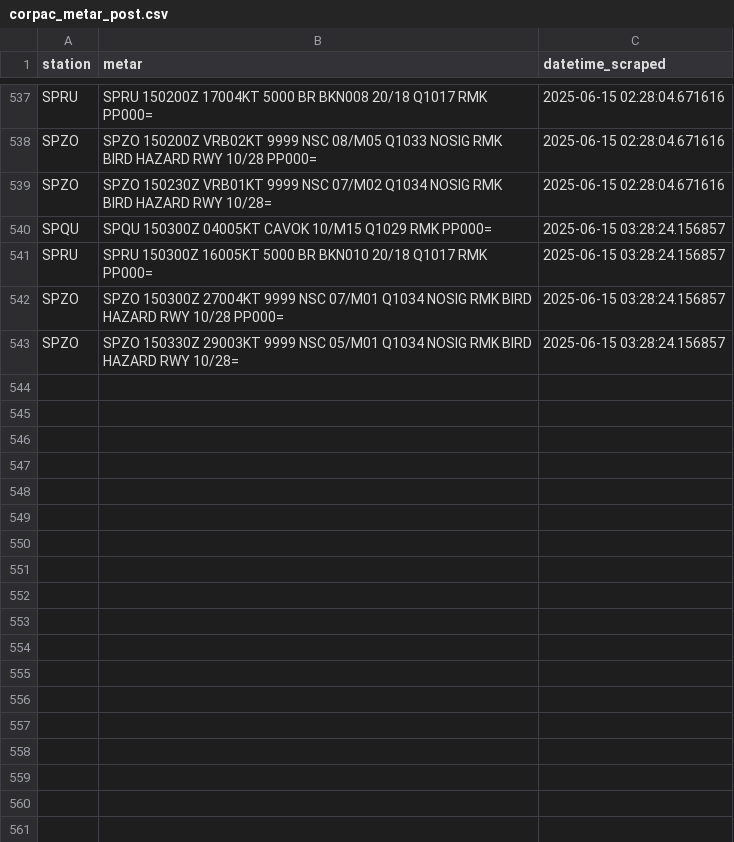
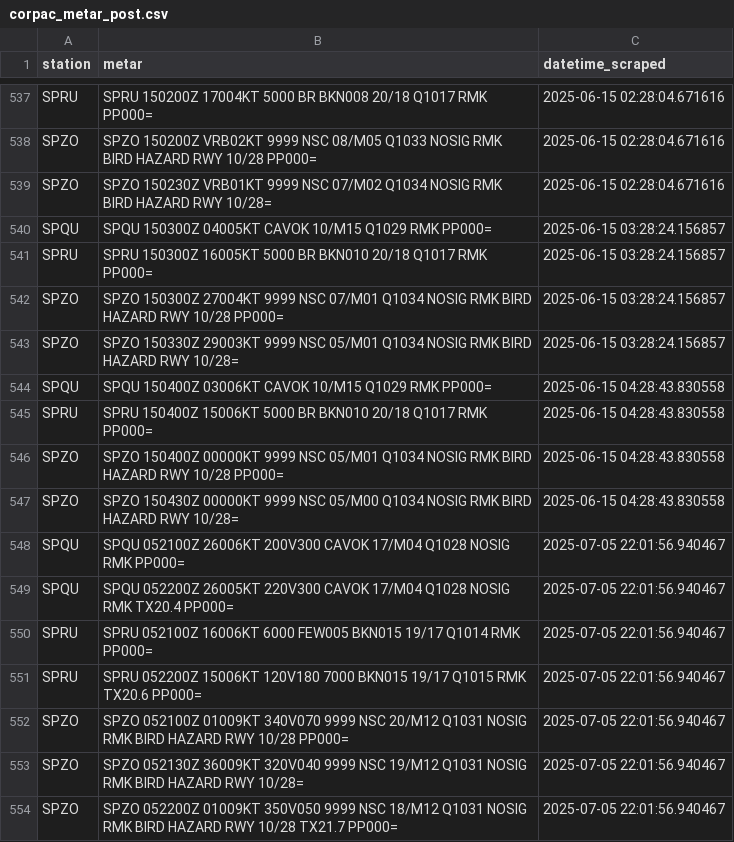
Before and after one commit to GonzaSuc/flight_cancellation_ai, a CSV file: data/processed/corpac_metar_post.csv, drawn as a sheet; only a part is shown, gaps mark what is left out; the diff names each change by its address in the sheet, - before the commit and + after, or states it on an @@ line.

```diff
--- a/data/processed/corpac_metar_post.csv
+++ b/data/processed/corpac_metar_post.csv
+row 544: SPQU | SPQU 150400Z 03006KT CAVOK 10/M15 Q1029 RMK PP000= | 2025-06-15 04:28:43.830558
+row 545: SPRU | SPRU 150400Z 15006KT 5000 BR BKN010 20/18 Q1017 RMK PP000= | 2025-06-15 04:28:43.830558
+row 546: SPZO | SPZO 150400Z 00000KT 9999 NSC 05/M01 Q1034 NOSIG RMK BIRD HAZARD RWY 10/28 PP000= | 2025-06-15 04:28:43.830558
+row 547: SPZO | SPZO 150430Z 00000KT 9999 NSC 05/M00 Q1034 NOSIG RMK BIRD HAZARD RWY 10/28= | 2025-06-15 04:28:43.830558
+row 548: SPQU | SPQU 052100Z 26006KT 200V300 CAVOK 17/M04 Q1028 NOSIG RMK PP000= | 2025-07-05 22:01:56.940467
+row 549: SPQU | SPQU 052200Z 26005KT 220V300 CAVOK 17/M04 Q1028 NOSIG RMK TX20.4 PP000= | 2025-07-05 22:01:56.940467
+row 550: SPRU | SPRU 052100Z 16006KT 6000 FEW005 BKN015 19/17 Q1014 RMK PP000= | 2025-07-05 22:01:56.940467
+row 551: SPRU | SPRU 052200Z 15006KT 120V180 7000 BKN015 19/17 Q1015 RMK TX20.6 PP000= | 2025-07-05 22:01:56.940467
+row 552: SPZO | SPZO 052100Z 01009KT 340V070 9999 NSC 20/M12 Q1031 NOSIG RMK BIRD HAZARD RWY 10/28 PP000= | 2025-07-05 22:01:56.940467
+row 553: SPZO | SPZO 052130Z 36009KT 320V040 9999 NSC 19/M12 Q1031 NOSIG RMK BIRD HAZARD RWY 10/28= | 2025-07-05 22:01:56.940467
+row 554: SPZO | SPZO 052200Z 01009KT 350V050 9999 NSC 18/M12 Q1031 NOSIG RMK BIRD HAZARD RWY 10/28 TX21.7 PP000= | 2025-07-05 22:01:56.940467
```
Also changed, not shown: data/processed/avwx_metar.csv, data/processed/cleaned_weather_data.csv, 14 other files.
